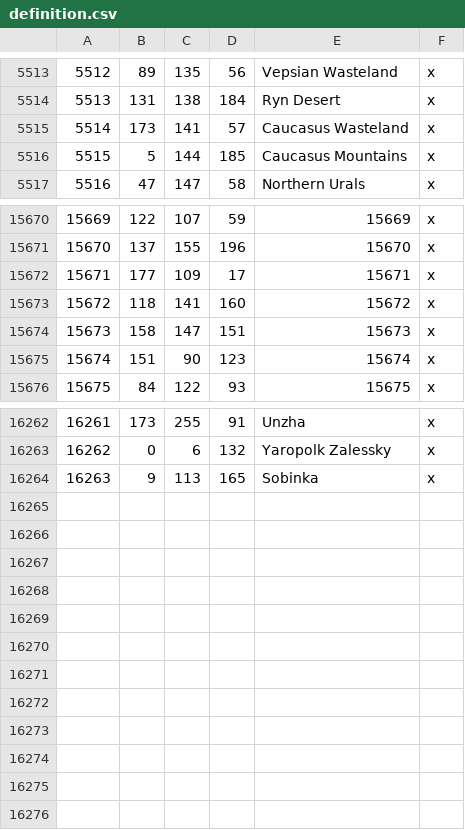
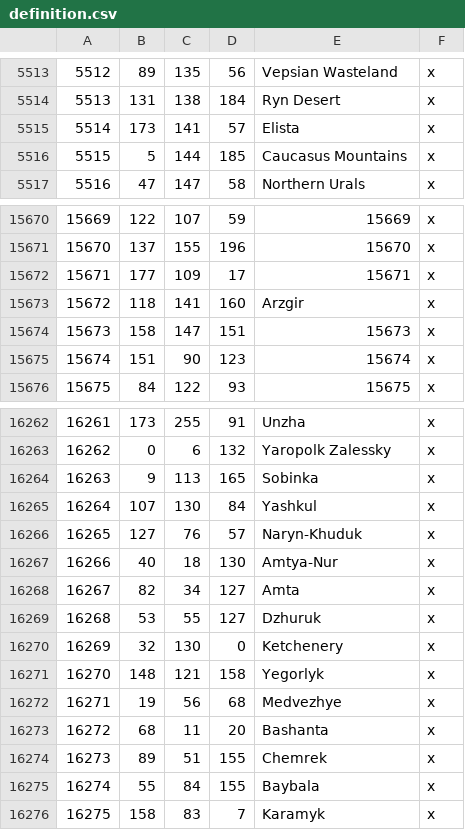
Before and after one commit to Rajas-of-Indochina/mod, a CSV file: indochina/map_data/definition.csv, drawn as a sheet; only a part is shown, gaps mark what is left out.

```diff
--- a/indochina/map_data/definition.csv
+++ b/indochina/map_data/definition.csv
@@ -5514,3 +5514,3 @@
 5513;131;138;184;Ryn Desert;x
-5514;173;141;57;Caucasus Wasteland;x
+5514;173;141;57;Elista;x
 5515;5;144;185;Caucasus Mountains;x
@@ -15672,3 +15672,3 @@
 15671;177;109;17;15671;x
-15672;118;141;160;15672;x
+15672;118;141;160;Arzgir;x
 15673;158;147;151;15673;x
@@ -16264 +16264,13 @@
 16263;9;113;165;Sobinka;x
+16264;107;130;84;Yashkul;x
+16265;127;76;57;Naryn-Khuduk;x
+16266;40;18;130;Amtya-Nur;x
+16267;82;34;127;Amta;x
+16268;53;55;127;Dzhuruk;x
+16269;32;130;0;Ketchenery;x
+16270;148;121;158;Yegorlyk;x
+16271;19;56;68;Medvezhye;x
+16272;68;11;20;Bashanta;x
+16273;89;51;155;Chemrek;x
+16274;55;84;155;Baybala;x
+16275;158;83;7;Karamyk;x
```
Also changed, not shown: 18 other files.
